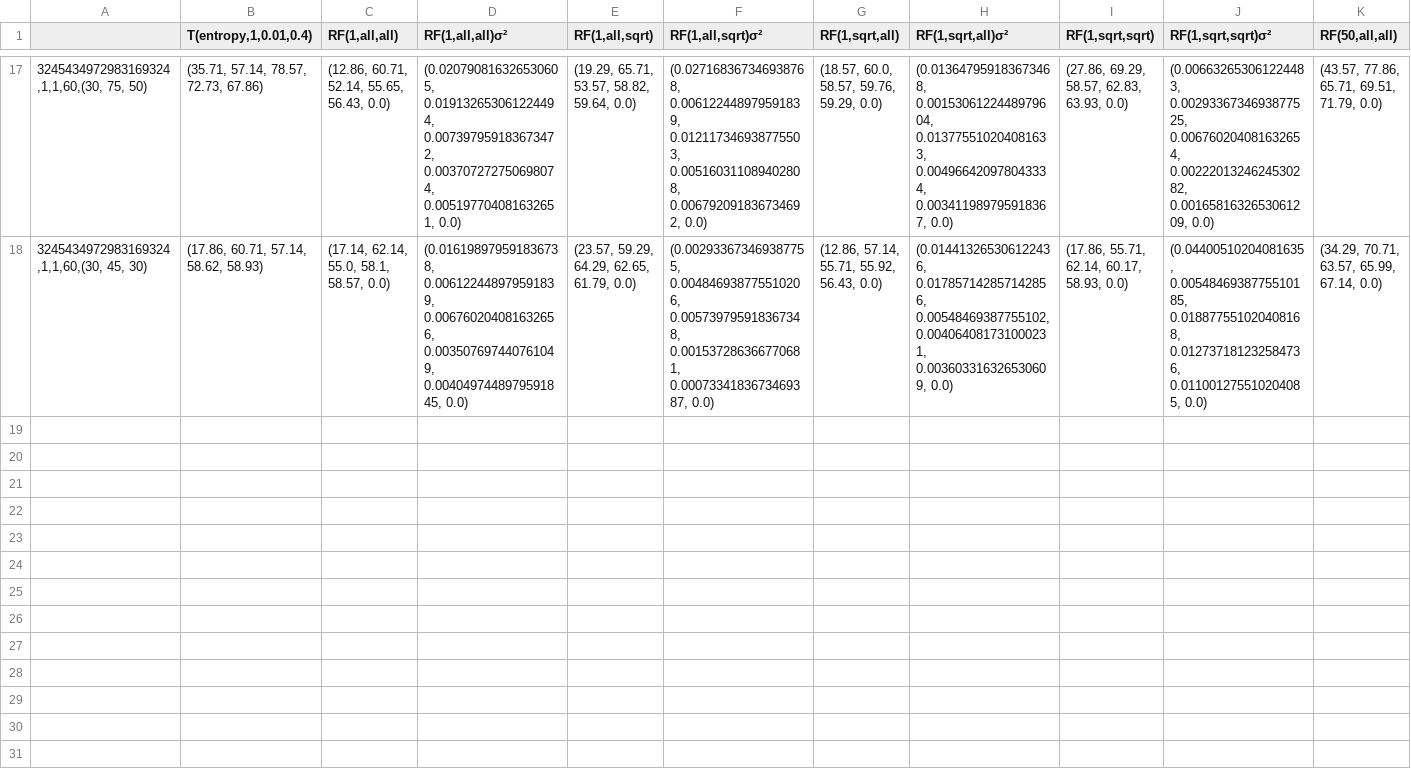
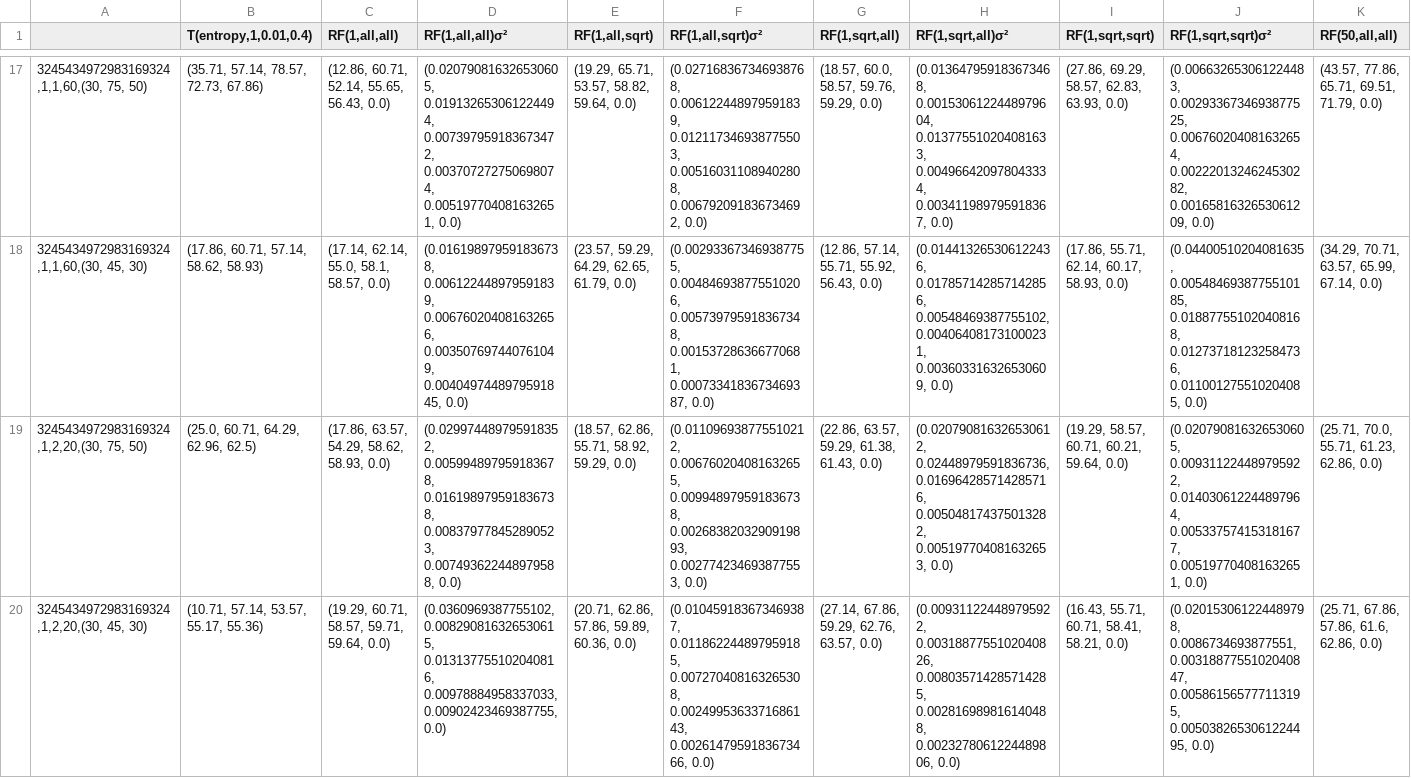
Before and after one commit to giopaglia/ModalDecisionTrees.jl, a CSV file: src/results-audio-scan/grouped_in_models.csv, drawn as a sheet; only a part is shown, gaps mark what is left out; rows hold the shown columns only; the diff names each change by its address in the sheet, - before the commit and + after, or states it on an @@ line.

Commit message:
Add results
Former-commit-id: 415f8d3f1c8dc9aaaafa5ff47eef8d9c06b3c885 [formerly 947e465f9921dec27cbb41a17dcdf49ba9b9616e]
Former-commit-id: 7659ee77c1a603d879f4d2e13411e4cf28af6ace

```diff
--- a/src/results-audio-scan/grouped_in_models.csv
+++ b/src/results-audio-scan/grouped_in_models.csv
+row 19: 3245434972983169324,1,2,20,(30, 75, 50) | (25.0, 60.71, 64.29, 62.96, 62.5) | (17.86, 63.57, 54.29, 58.62, 58.93, 0.0) | (0.029974489795918352, 0.005994897959183678, 0.016198979591836738, 0.008379778452890523, 0.007493622448979588, 0.0) | (18.57, 62.86, 55.71, 58.92, 59.29, 0.0) | (0.011096938775510212, 0.006760204081632655, 0.009948979591836738, 0.0026838203290919893, 0.002774234693877553, 0.0) | (22.86, 63.57, 59.29, 61.38, 61.43, 0.0) | (0.020790816326530612, 0.02448979591836736, 0.016964285714285716, 0.005048174375013282, 0.005197704081632653, 0.0) | (19.29, 58.57, 60.71, 60.21, 59.64, 0.0) | (0.020790816326530605, 0.009311224489795922, 0.014030612244897964, 0.005337574153181677, 0.005197704081632651, 0.0) | (25.71, 70.0, 55.71, 61.23, 62.86, 0.0)
+row 20: 3245434972983169324,1,2,20,(30, 45, 30) | (10.71, 57.14, 53.57, 55.17, 55.36) | (19.29, 60.71, 58.57, 59.71, 59.64, 0.0) | (0.0360969387755102, 0.008290816326530615, 0.013137755102040816, 0.00978884958337033, 0.00902423469387755, 0.0) | (20.71, 62.86, 57.86, 59.89, 60.36, 0.0) | (0.010459183673469387, 0.011862244897959185, 0.007270408163265308, 0.0024995363371686143, 0.0026147959183673466, 0.0) | (27.14, 67.86, 59.29, 62.76, 63.57, 0.0) | (0.009311224489795922, 0.0031887755102040826, 0.008035714285714285, 0.002816989816140488, 0.0023278061224489806, 0.0) | (16.43, 55.71, 60.71, 58.41, 58.21, 0.0) | (0.020153061224489798, 0.0086734693877551, 0.0031887755102040847, 0.005861565777113195, 0.0050382653061224495, 0.0) | (25.71, 67.86, 57.86, 61.6, 62.86, 0.0)
```
Also changed, not shown: src/results-audio-scan/full_columns.csv.
